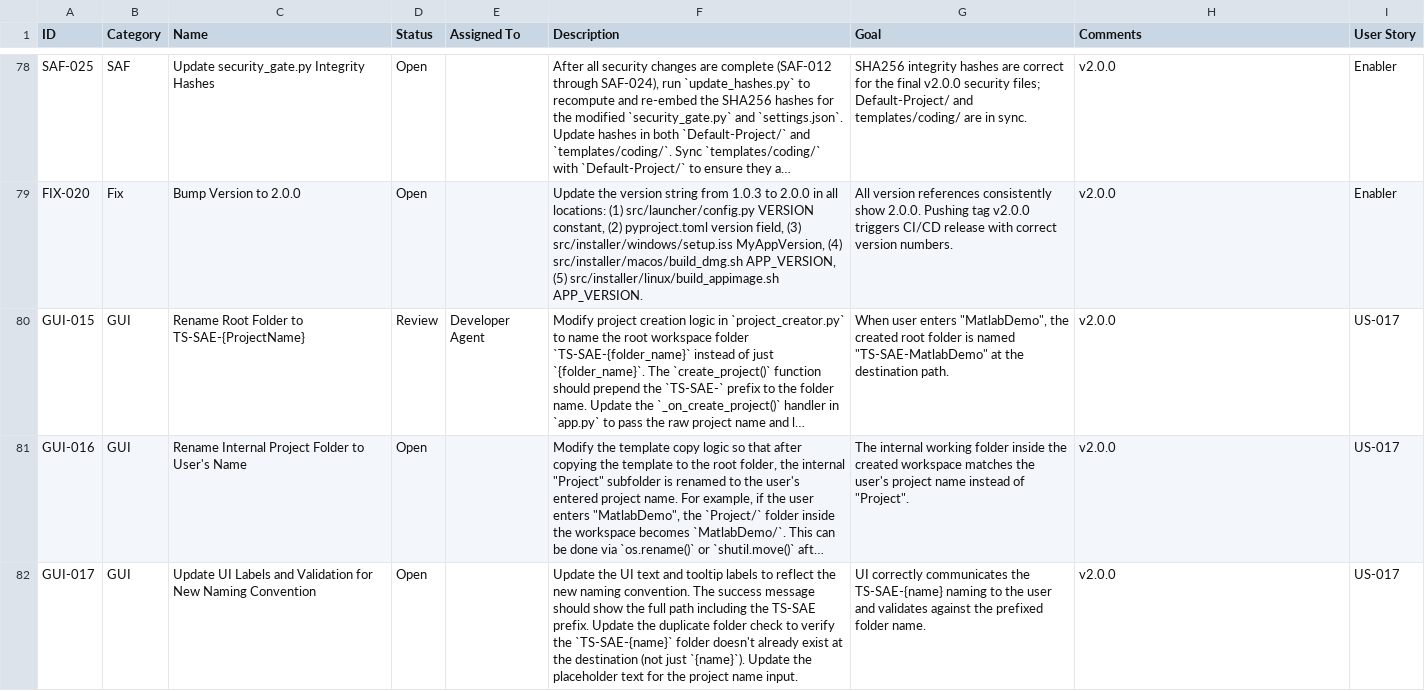
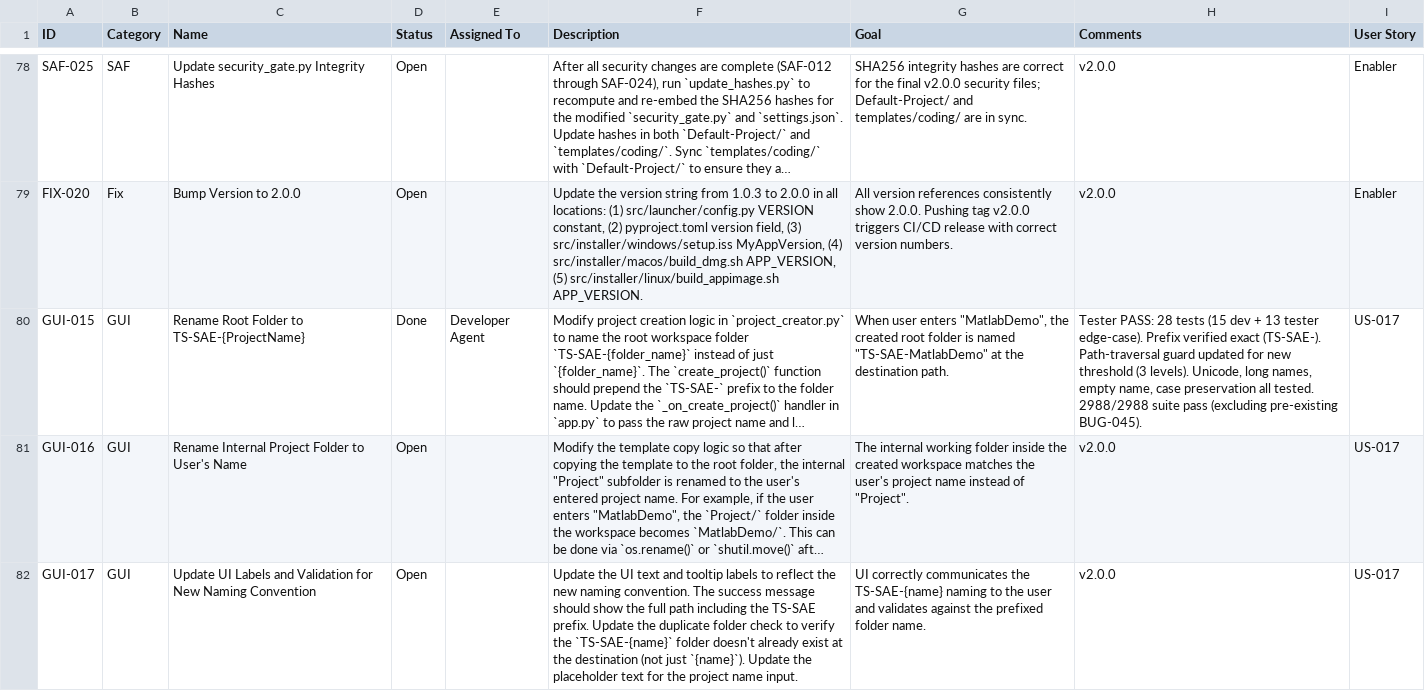
Before and after one commit to xX2Angelo8Xx/Turbulence-Solutions-Safe-Agent-Workspace, a CSV file: docs/workpackages/workpackages.csv, drawn as a sheet; only a part is shown, gaps mark what is left out; long unchanged cells end in …; the diff names each change by its address in the sheet, - before the commit and + after, or states it on an @@ line.

```diff
--- a/docs/workpackages/workpackages.csv
+++ b/docs/workpackages/workpackages.csv
-D80 (Status): Review
+D80 (Status): Done
-H80 (Comments): v2.0.0
+H80 (Comments): Tester PASS: 28 tests (15 dev + 13 tester edge-case). Prefix verified exact (TS-SAE-). Path-traversal guard updated for new threshold (3 levels). Unicode, long names, empty name, case preservation all tested. 2988/2988 suite pass (excluding pre-existing BUG-045).
```
Also changed, not shown: docs/test-results/test-results.csv, 2 other files.
